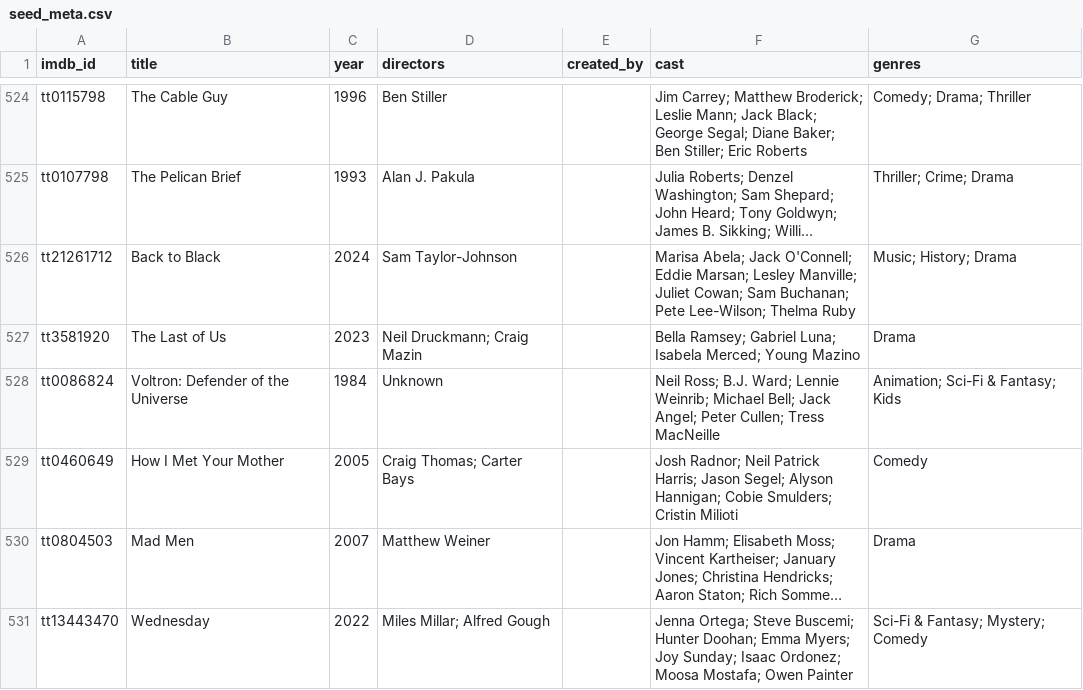
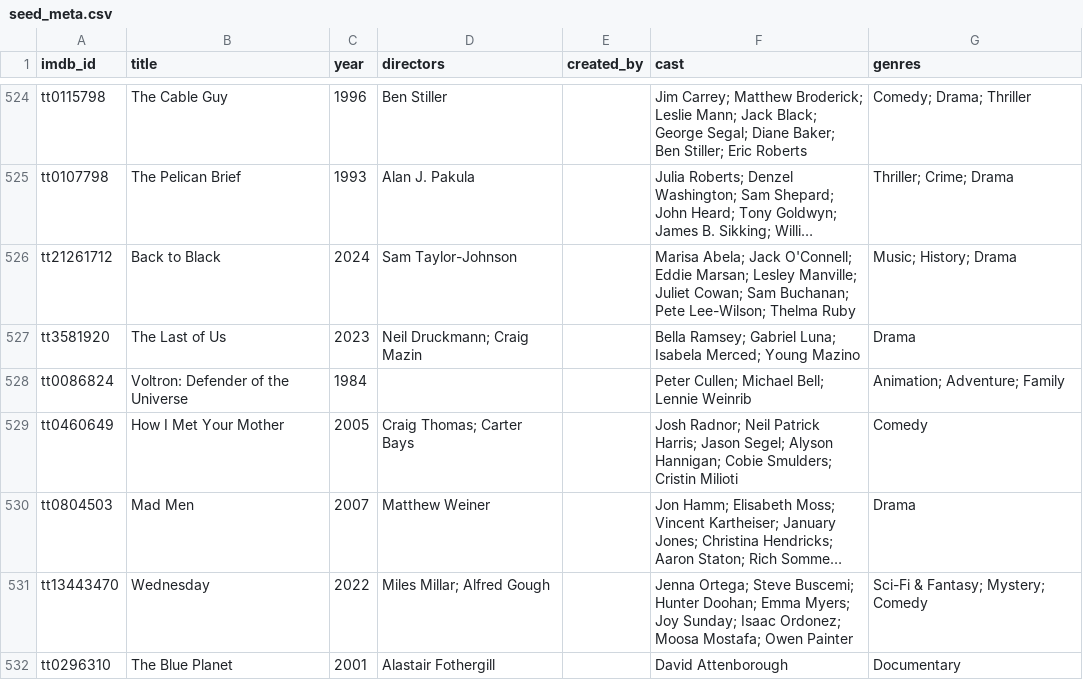
Before and after one commit to serkansu/cineselect-manager-online, a CSV file: seed_meta.csv, drawn as a sheet; only a part is shown, gaps mark what is left out; the shorter side is filled out with more unchanged rows; long unchanged cells end in ….

Commit message:
Update seed_meta.csv via Streamlit sync

```diff
--- a/seed_meta.csv
+++ b/seed_meta.csv
@@ -527,3 +527,3 @@ tt21261712,Back to Black,2024,Sam Taylor-Johnson,,Marisa Abela; Jack O'Connell;
 tt3581920,The Last of Us,2023,Neil Druckmann; Craig Mazin,,Bella Ramsey; Gabriel Luna; Isabela Merced; Young Mazino,Drama
-tt0086824,Voltron: Defender of the Universe,1984,Unknown,,Neil Ross; B.J. Ward; Lennie Weinrib; Michael Bell; Jack Angel; Peter Cullen; Tress MacNeille,Animation; Sci-Fi & Fantasy; Kids
+tt0086824,Voltron: Defender of the Universe,1984,,,Peter Cullen; Michael Bell; Lennie Weinrib,Animation; Adventure; Family
 tt0460649,How I Met Your Mother,2005,Craig Thomas; Carter Bays,,Josh Radnor; Neil Patrick Harris; Jason Segel; Alyson Hannigan; Cobie Smulders; Cristin Milioti,Comedy
```
